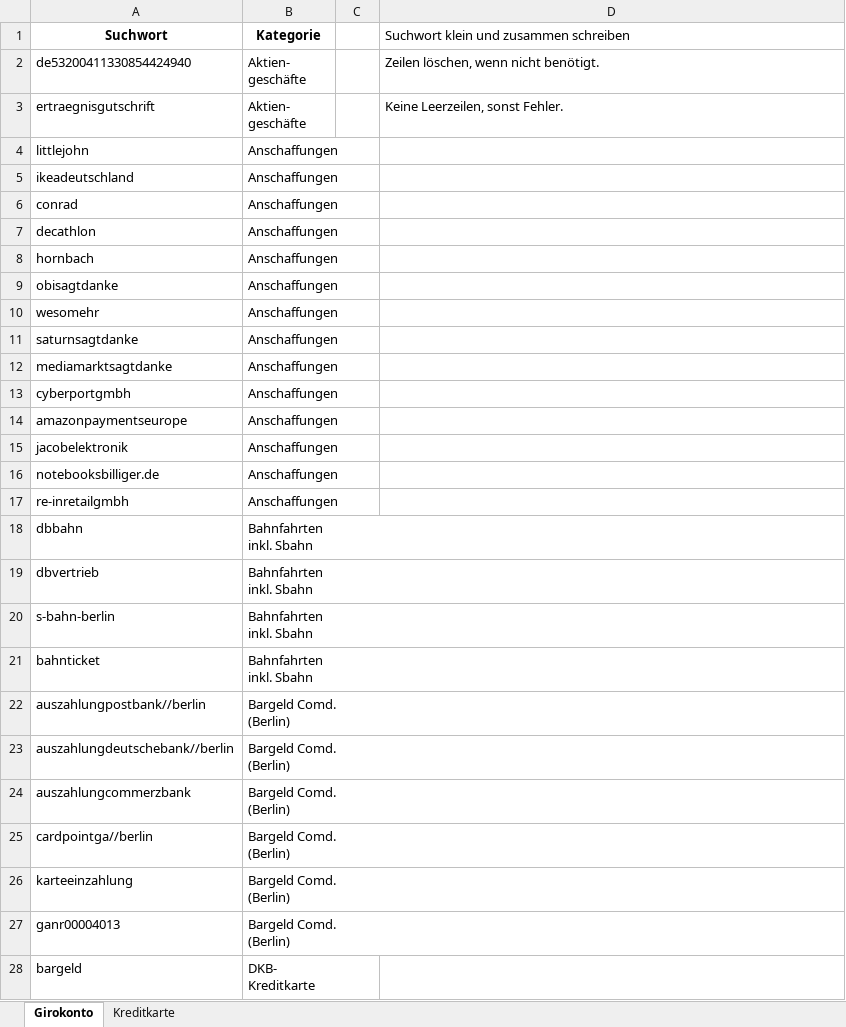
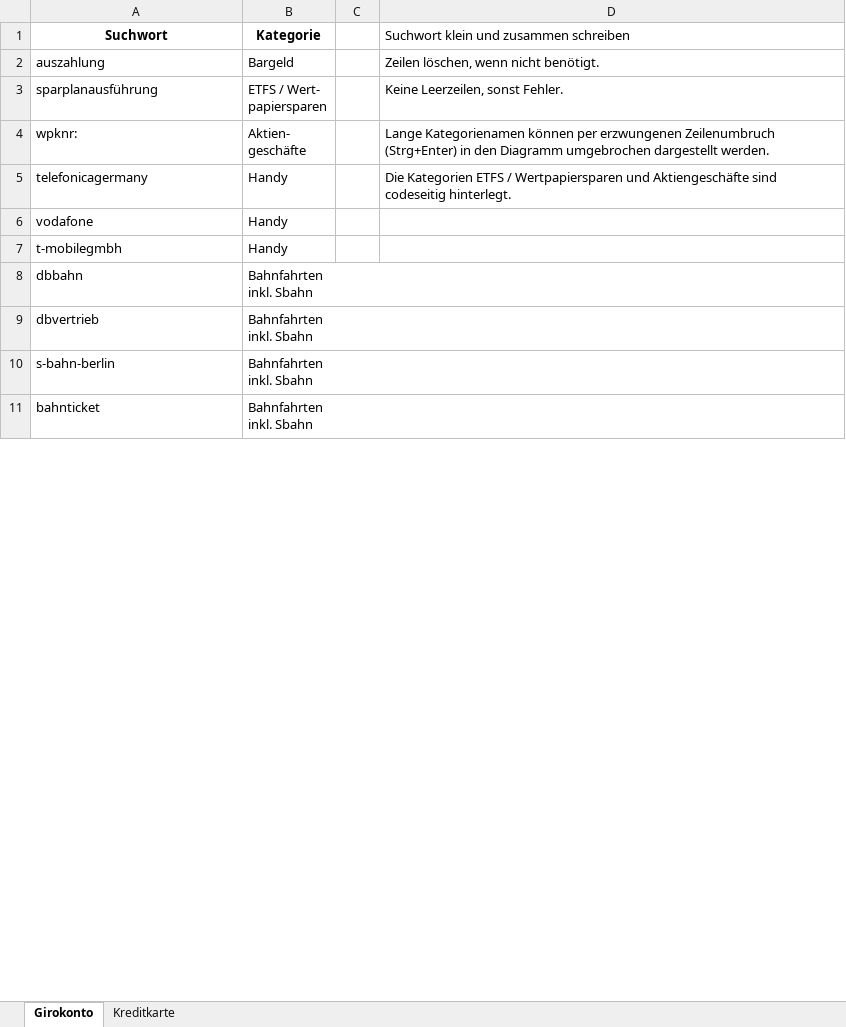
Before and after one commit to codade/KYSA, an Excel workbook: Zuordnungstabelle.xlsx, sheet Girokonto, drawn as a sheet; only a part is shown; values as stored, in another font and other column widths than the file's, no borders; charts and pictures not drawn; removed rows and columns are numbered as before the commit, all else as after; ↵ is a line break in a cell; the diff covers the shown part only; the diff names each change by its address in the sheet, - before the commit and + after, or states it on an @@ line.

```diff
--- a/Zuordnungstabelle.xlsx (sheet Girokonto)
+++ b/Zuordnungstabelle.xlsx (sheet Girokonto)
-row 2: de53200411330854424940 | Aktien- ↵ geschäfte |  | Zeilen löschen, wenn nicht benötigt.
-row 3: ertraegnisgutschrift | Aktien- ↵ geschäfte |  | Keine Leerzeilen, sonst Fehler.
-row 4: littlejohn | Anschaffungen
-row 5: ikeadeutschland | Anschaffungen
@@ row 6 moved to row 19: conrad @@
-row 7: decathlon | Anschaffungen
@@ row 8 moved to row 22: hornbach @@
-row 9: obisagtdanke | Anschaffungen
-row 10: wesomehr | Anschaffungen
@@ row 11 moved to row 37: saturnsagtdanke @@
-row 12: mediamarktsagtdanke | Anschaffungen
-row 13: cyberportgmbh | Anschaffungen
-row 14: amazonpaymentseurope | Anschaffungen
-row 15: jacobelektronik | Anschaffungen
-row 16: notebooksbilliger.de | Anschaffungen
-row 17: re-inretailgmbh | Anschaffungen
+row 2: auszahlung | Bargeld |  | Zeilen löschen, wenn nicht benötigt.
+row 3: sparplanausführung | ETFS / Wert- ↵ papiersparen |  | Keine Leerzeilen, sonst Fehler.
+row 4: wpknr: | Aktien- ↵ geschäfte |  | Lange Kategorienamen können per erzwungenen Zeilenumbruch (Strg+Enter) in den Diagramm umgebrochen dargestellt werden.
+row 5: telefonicagermany | Handy |  | Die Kategorien ETFS / Wertpapiersparen und Aktiengeschäfte sind codeseitig hinterlegt.
+row 6: vodafone | Handy
+row 7: t-mobilegmbh | Handy
-row 22: auszahlungpostbank//berlin | Bargeld Comd. ↵ (Berlin)
-row 23: auszahlungdeutschebank//berlin | Bargeld Comd. ↵ (Berlin)
-row 24: auszahlungcommerzbank | Bargeld Comd. ↵ (Berlin)
-row 25: cardpointga//berlin | Bargeld Comd. ↵ (Berlin)
-row 26: karteeinzahlung | Bargeld Comd. ↵ (Berlin)
-row 27: ganr00004013 | Bargeld Comd. ↵ (Berlin)
-row 28: bargeld | DKB- ↵ Kreditkarte
```
Also changed, not shown: 9 added rows, 130 removed rows and 2 moved rows elsewhere in this sheet, sheet Kreditkarte, charts or pictures, 1 other file.
